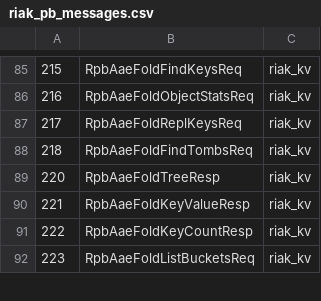
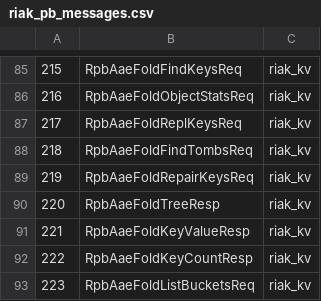
Before and after one commit to basho/riak_pb, a CSV file: src/riak_pb_messages.csv, drawn as a sheet; only a part is shown, gaps mark what is left out.

Commit message:
Add Repair Keys AAE Fold

```diff
--- a/src/riak_pb_messages.csv
+++ b/src/riak_pb_messages.csv
@@ -88,2 +88,3 @@
 218,RpbAaeFoldFindTombsReq,riak_kv
+219,RpbAaeFoldRepairKeysReq,riak_kv
 220,RpbAaeFoldTreeResp,riak_kv
```
Also changed, not shown: 1 other file.
